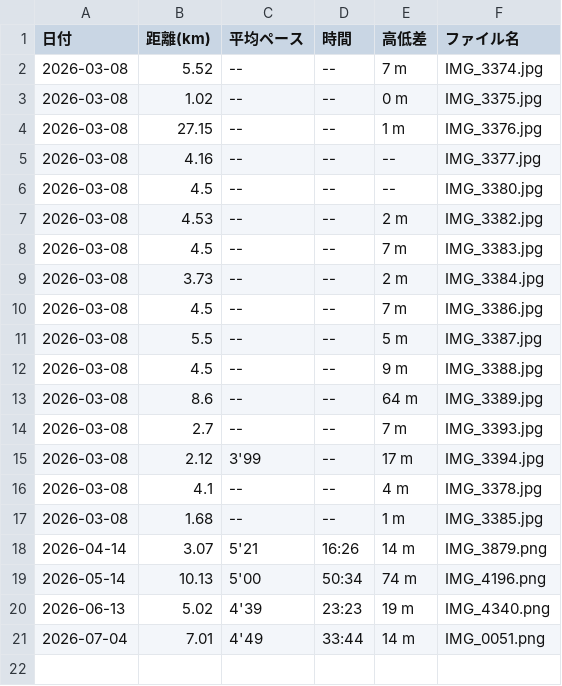
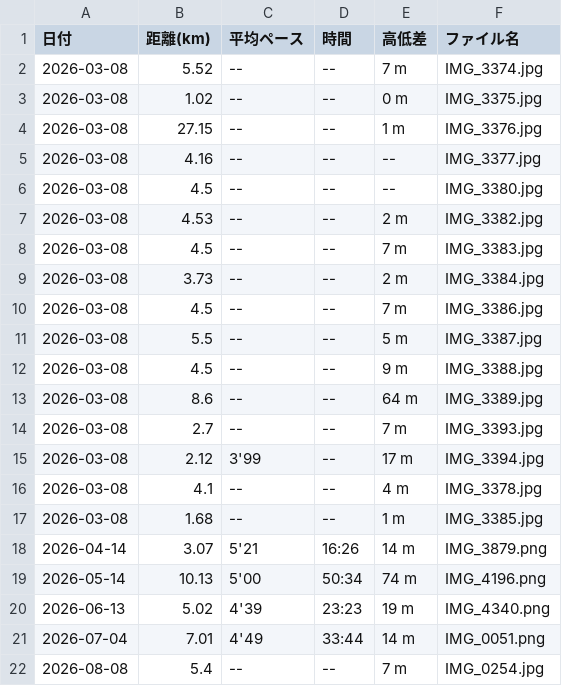
Before and after one commit to cit-alpine-club/running-dashboard, a CSV file: screenshots/都賀勇人/results_summary.csv, drawn as a sheet.

```diff
--- a/screenshots/都賀勇人/results_summary.csv
+++ b/screenshots/都賀勇人/results_summary.csv
@@ -21 +21,2 @@
 2026-07-04,7.01,4'49,33:44,14 m,IMG_0051.png
+2026-08-08,5.4,--,--,7 m,IMG_0254.jpg
```
Also changed, not shown: screenshots/results_all_members.csv, 3 other files.
